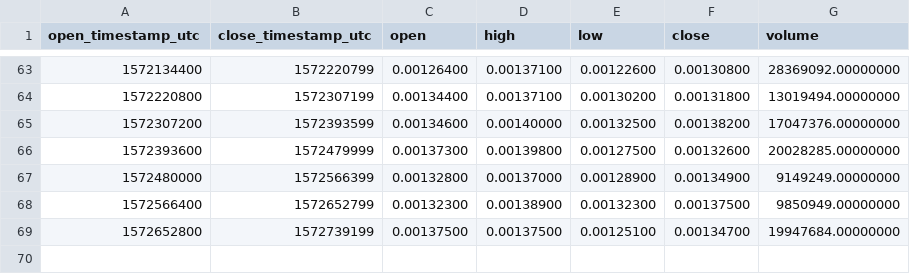
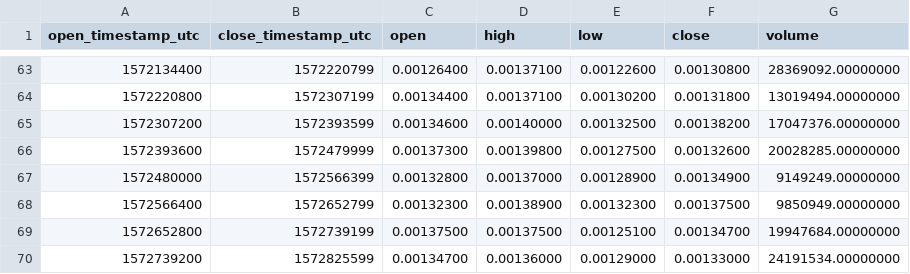
Before and after one commit to cryptobigbro/binance-STORMUSDT, a CSV file: binance-STORMUSDT-1d.csv, drawn as a sheet; only a part is shown, gaps mark what is left out.

```diff
--- a/binance-STORMUSDT-1d.csv
+++ b/binance-STORMUSDT-1d.csv
@@ -69 +69,2 @@ open_timestamp_utc,close_timestamp_utc,open,high,low,close,volume
 1572652800,1572739199,0.00137500,0.00137500,0.00125100,0.00134700,19947684.00000000
+1572739200,1572825599,0.00134700,0.00136000,0.00129000,0.00133000,24191534.00000000
```
Also changed, not shown: binance-STORMUSDT-1h.csv.
